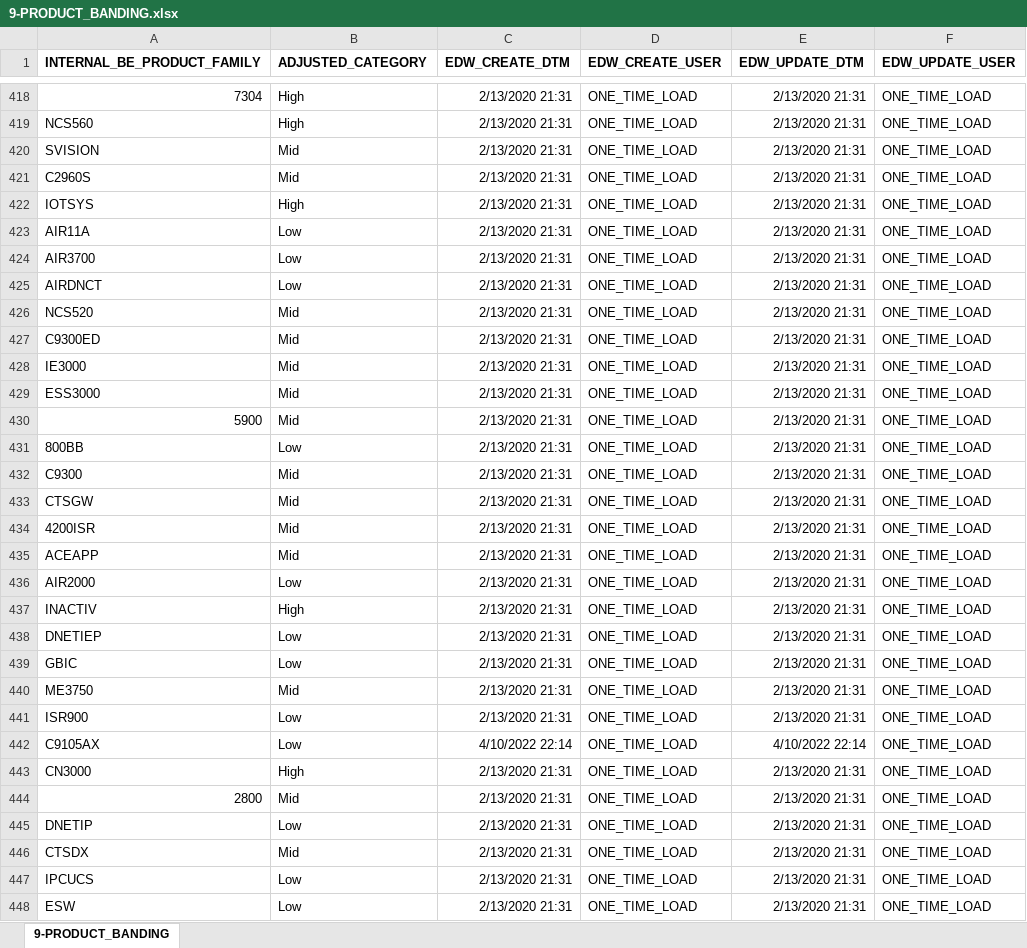
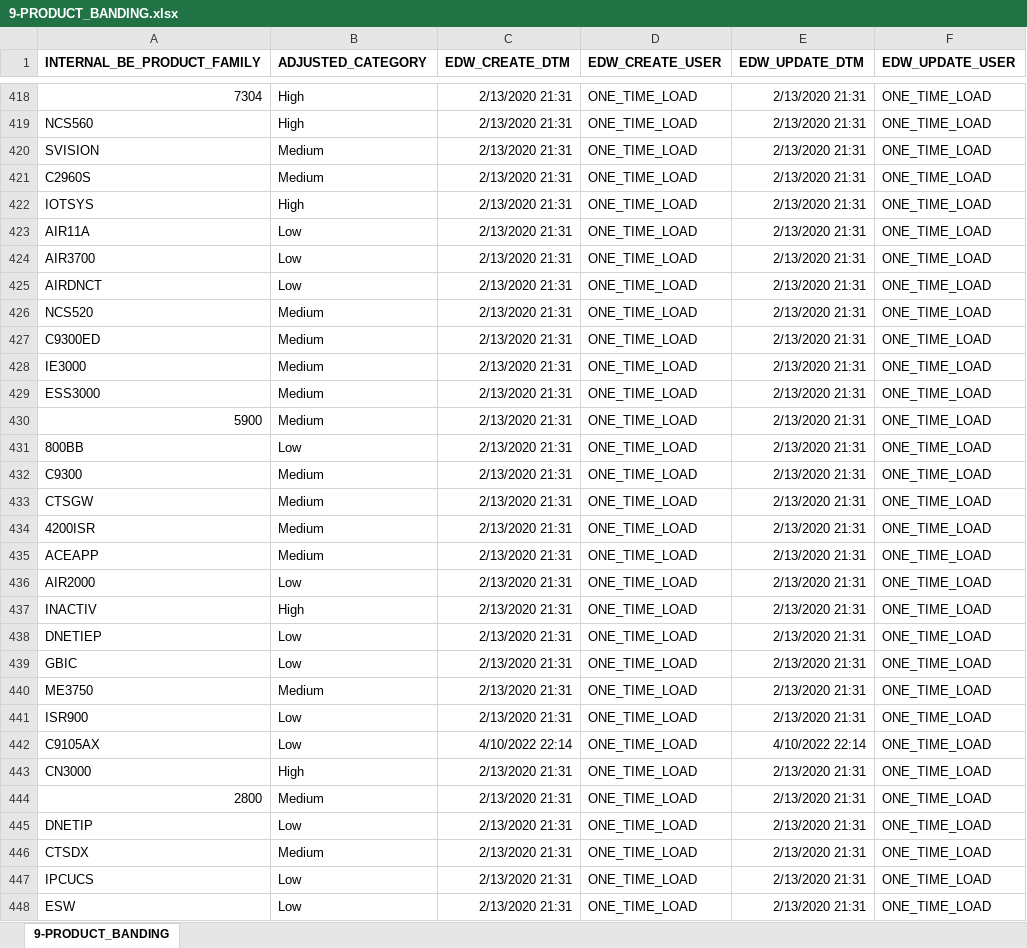
Before and after one commit to Jonnathan08/automated-dasshboard-creation, an Excel workbook: Mapping files/9-PRODUCT_BANDING.xlsx, sheet 9-PRODUCT_BANDING, drawn as a sheet; only a part is shown, gaps mark what is left out; values as stored, in another font and other column widths than the file's, no borders; the diff covers the shown part only; the diff names each change by its address in the sheet, - before the commit and + after, or states it on an @@ line.

Commit message:
Product banding filter
-Included Facundo changes. (added the Customer Lifecycle Stage
definitions in the Success tracks )
-Modifications in the Product banding filter

```diff
--- a/Mapping files/9-PRODUCT_BANDING.xlsx (sheet 9-PRODUCT_BANDING)
+++ b/Mapping files/9-PRODUCT_BANDING.xlsx (sheet 9-PRODUCT_BANDING)
-B420:B421 (ADJUSTED_CATEGORY): Mid
+B420:B421 (ADJUSTED_CATEGORY): Medium
-B426:B430 (ADJUSTED_CATEGORY): Mid
+B426:B430 (ADJUSTED_CATEGORY): Medium
-B432:B435 (ADJUSTED_CATEGORY): Mid
+B432:B435 (ADJUSTED_CATEGORY): Medium
-B440 (ADJUSTED_CATEGORY): Mid
+B440 (ADJUSTED_CATEGORY): Medium
-B444 (ADJUSTED_CATEGORY): Mid
+B444 (ADJUSTED_CATEGORY): Medium
-B446 (ADJUSTED_CATEGORY): Mid
+B446 (ADJUSTED_CATEGORY): Medium
```
Also changed, not shown: 195 edited cells elsewhere in this sheet, 37 other files.
